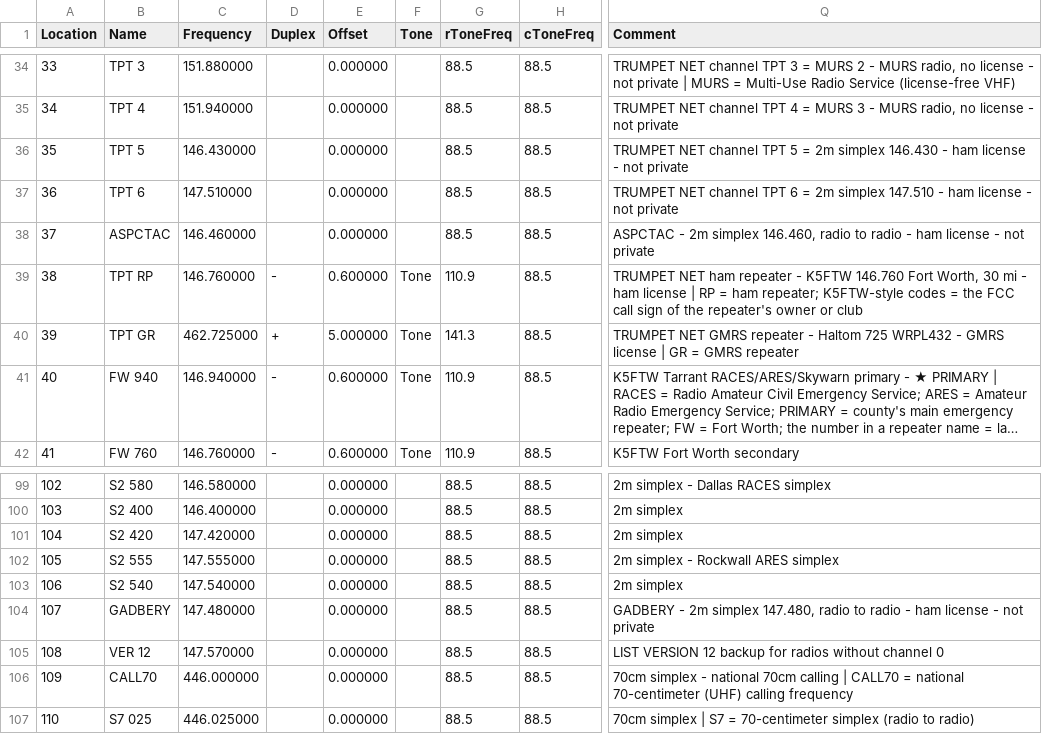
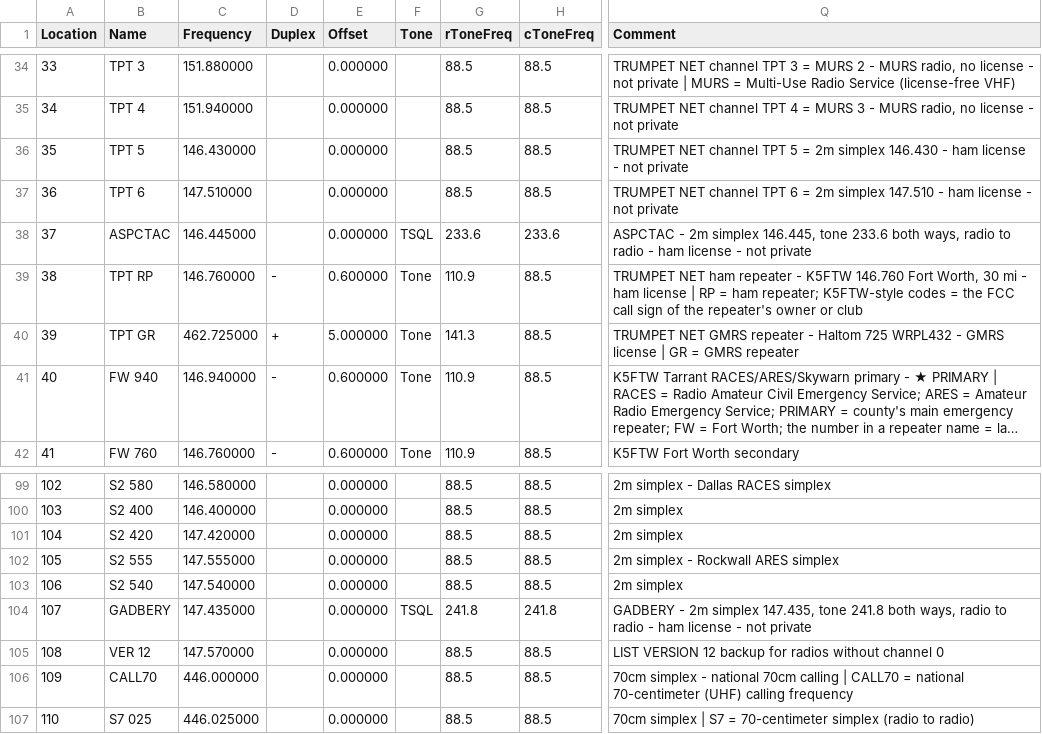
Before and after one commit to DeanGadberry/DeanGadberry.github.io, a CSV file: trumpetnet/channels-trumpetnet-v12.csv, drawn as a sheet; only a part is shown, gaps mark what is left out; long unchanged cells end in …; the diff names each change by its address in the sheet, - before the commit and + after, or states it on an @@ line.

```diff
--- a/trumpetnet/channels-trumpetnet-v12.csv
+++ b/trumpetnet/channels-trumpetnet-v12.csv
-C38 (Frequency): 146.460000
+C38 (Frequency): 146.445000
-F38 (Tone): (empty)
+F38 (Tone): TSQL
-G38 (rToneFreq): 88.5
+G38 (rToneFreq): 233.6
-H38 (cToneFreq): 88.5
+H38 (cToneFreq): 233.6
-Q38 (Comment): …2m simplex 146.460, radio to…
+Q38 (Comment): …2m simplex 146.445, tone 233.6 both ways, radio to…
-C104 (Frequency): 147.480000
+C104 (Frequency): 147.435000
-F104 (Tone): (empty)
+F104 (Tone): TSQL
-G104 (rToneFreq): 88.5
+G104 (rToneFreq): 241.8
-H104 (cToneFreq): 88.5
+H104 (cToneFreq): 241.8
-Q104 (Comment): …2m simplex 147.480, radio to…
+Q104 (Comment): …2m simplex 147.435, tone 241.8 both ways, radio to…
```
Also changed, not shown: 1 other file.
